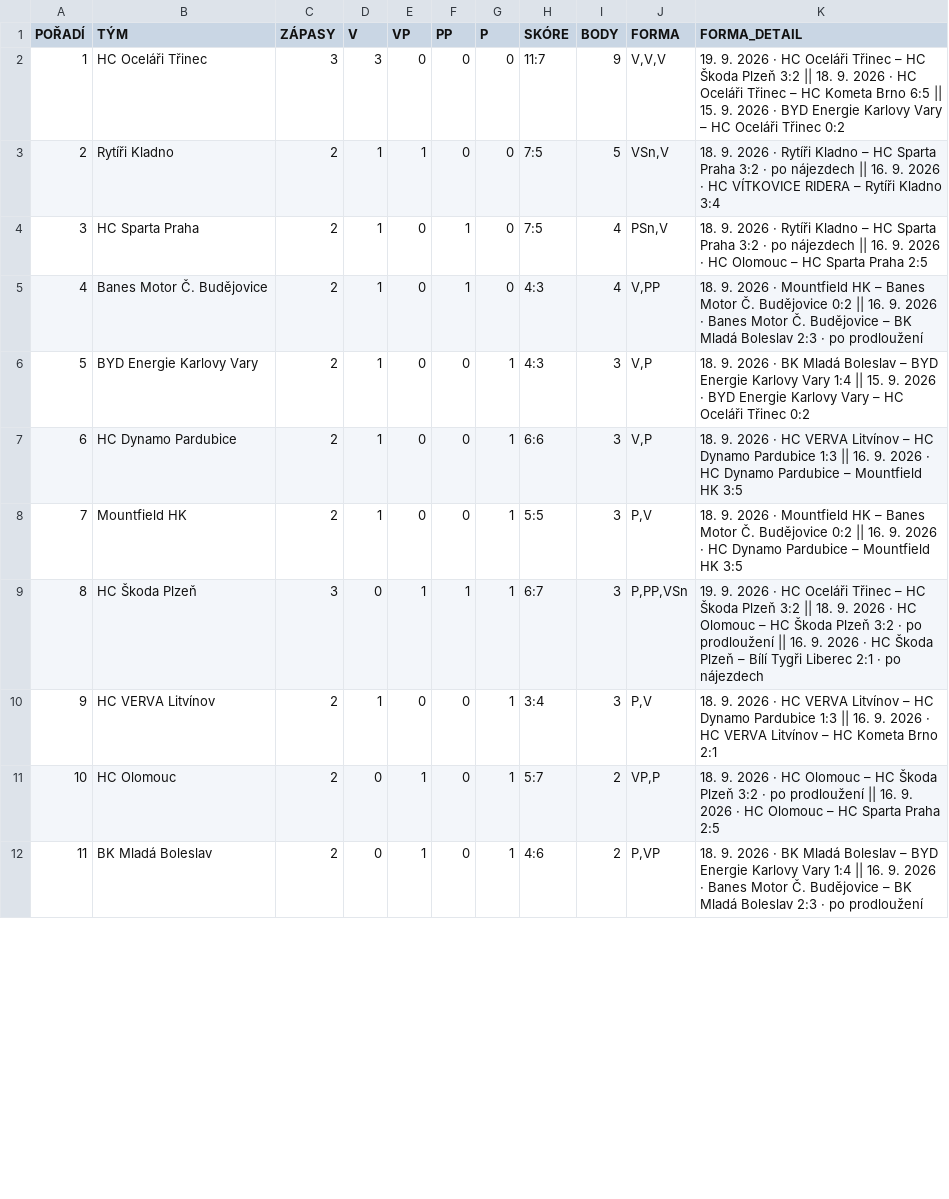
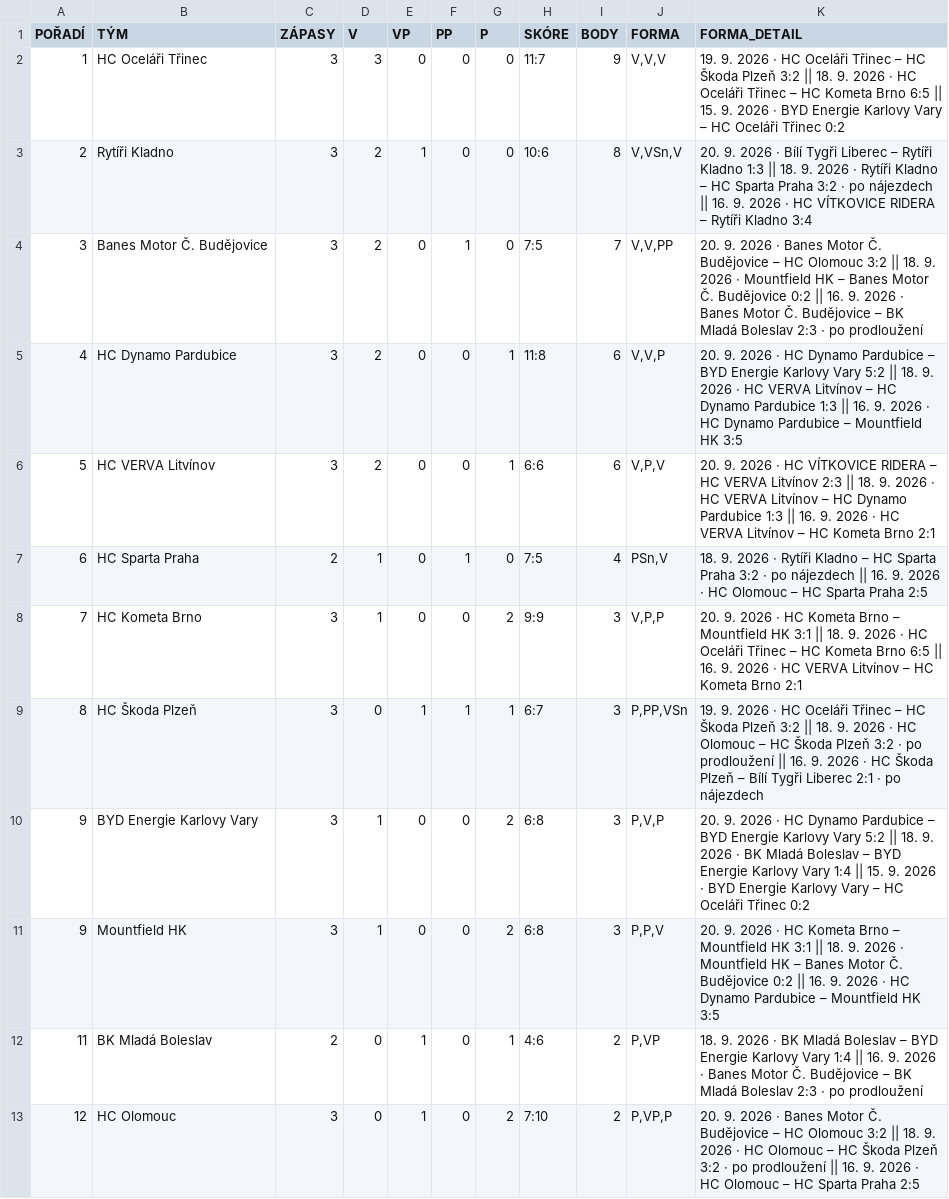
Before and after one commit to Adamos1511/ELH_IceStats, a CSV file: TabulkaELH.csv, drawn as a sheet; only a part is shown; the diff covers the shown part only.

```diff
--- a/TabulkaELH.csv
+++ b/TabulkaELH.csv
@@ -2,11 +2,12 @@
 1;HC Oceláři Třinec;3;3;0;0;0;11:7;9;V,V,V;19. 9. 2026 · HC Oceláři Třinec – HC Škoda Plzeň 3:2 || 18. 9. 2026 · HC Oceláři Třinec – HC Kometa Brno 6:5 || 15. 9. 2026 · BYD Energie Karlovy Vary – HC Oceláři Třinec 0:2
-2;Rytíři Kladno;2;1;1;0;0;7:5;5;VSn,V;18. 9. 2026 · Rytíři Kladno – HC Sparta Praha 3:2 · po nájezdech || 16. 9. 2026 · HC VÍTKOVICE RIDERA – Rytíři Kladno 3:4
-3;HC Sparta Praha;2;1;0;1;0;7:5;4;PSn,V;18. 9. 2026 · Rytíři Kladno – HC Sparta Praha 3:2 · po nájezdech || 16. 9. 2026 · HC Olomouc – HC Sparta Praha 2:5
-4;Banes Motor Č. Budějovice;2;1;0;1;0;4:3;4;V,PP;18. 9. 2026 · Mountfield HK – Banes Motor Č. Budějovice 0:2 || 16. 9. 2026 · Banes Motor Č. Budějovice – BK Mladá Boleslav 2:3 · po prodloužení
-5;BYD Energie Karlovy Vary;2;1;0;0;1;4:3;3;V,P;18. 9. 2026 · BK Mladá Boleslav – BYD Energie Karlovy Vary 1:4 || 15. 9. 2026 · BYD Energie Karlovy Vary – HC Oceláři Třinec 0:2
-6;HC Dynamo Pardubice;2;1;0;0;1;6:6;3;V,P;18. 9. 2026 · HC VERVA Litvínov – HC Dynamo Pardubice 1:3 || 16. 9. 2026 · HC Dynamo Pardubice – Mountfield HK 3:5
-7;Mountfield HK;2;1;0;0;1;5:5;3;P,V;18. 9. 2026 · Mountfield HK – Banes Motor Č. Budějovice 0:2 || 16. 9. 2026 · HC Dynamo Pardubice – Mountfield HK 3:5
+2;Rytíři Kladno;3;2;1;0;0;10:6;8;V,VSn,V;20. 9. 2026 · Bílí Tygři Liberec – Rytíři Kladno 1:3 || 18. 9. 2026 · Rytíři Kladno – HC Sparta Praha 3:2 · po nájezdech || 16. 9. 2026 · HC VÍTKOVICE RIDERA – Rytíři Kladno 3:4
+3;Banes Motor Č. Budějovice;3;2;0;1;0;7:5;7;V,V,PP;20. 9. 2026 · Banes Motor Č. Budějovice – HC Olomouc 3:2 || 18. 9. 2026 · Mountfield HK – Banes Motor Č. Budějovice 0:2 || 16. 9. 2026 · Banes Motor Č. Budějovice – BK Mladá Boleslav 2:3 · po prodloužení
+4;HC Dynamo Pardubice;3;2;0;0;1;11:8;6;V,V,P;20. 9. 2026 · HC Dynamo Pardubice – BYD Energie Karlovy Vary 5:2 || 18. 9. 2026 · HC VERVA Litvínov – HC Dynamo Pardubice 1:3 || 16. 9. 2026 · HC Dynamo Pardubice – Mountfield HK 3:5
+5;HC VERVA Litvínov;3;2;0;0;1;6:6;6;V,P,V;20. 9. 2026 · HC VÍTKOVICE RIDERA – HC VERVA Litvínov 2:3 || 18. 9. 2026 · HC VERVA Litvínov – HC Dynamo Pardubice 1:3 || 16. 9. 2026 · HC VERVA Litvínov – HC Kometa Brno 2:1
+6;HC Sparta Praha;2;1;0;1;0;7:5;4;PSn,V;18. 9. 2026 · Rytíři Kladno – HC Sparta Praha 3:2 · po nájezdech || 16. 9. 2026 · HC Olomouc – HC Sparta Praha 2:5
+7;HC Kometa Brno;3;1;0;0;2;9:9;3;V,P,P;20. 9. 2026 · HC Kometa Brno – Mountfield HK 3:1 || 18. 9. 2026 · HC Oceláři Třinec – HC Kometa Brno 6:5 || 16. 9. 2026 · HC VERVA Litvínov – HC Kometa Brno 2:1
 8;HC Škoda Plzeň;3;0;1;1;1;6:7;3;P,PP,VSn;19. 9. 2026 · HC Oceláři Třinec – HC Škoda Plzeň 3:2 || 18. 9. 2026 · HC Olomouc – HC Škoda Plzeň 3:2 · po prodloužení || 16. 9. 2026 · HC Škoda Plzeň – Bílí Tygři Liberec 2:1 · po nájezdech
-9;HC VERVA Litvínov;2;1;0;0;1;3:4;3;P,V;18. 9. 2026 · HC VERVA Litvínov – HC Dynamo Pardubice 1:3 || 16. 9. 2026 · HC VERVA Litvínov – HC Kometa Brno 2:1
-10;HC Olomouc;2;0;1;0;1;5:7;2;VP,P;18. 9. 2026 · HC Olomouc – HC Škoda Plzeň 3:2 · po prodloužení || 16. 9. 2026 · HC Olomouc – HC Sparta Praha 2:5
+9;BYD Energie Karlovy Vary;3;1;0;0;2;6:8;3;P,V,P;20. 9. 2026 · HC Dynamo Pardubice – BYD Energie Karlovy Vary 5:2 || 18. 9. 2026 · BK Mladá Boleslav – BYD Energie Karlovy Vary 1:4 || 15. 9. 2026 · BYD Energie Karlovy Vary – HC Oceláři Třinec 0:2
+9;Mountfield HK;3;1;0;0;2;6:8;3;P,P,V;20. 9. 2026 · HC Kometa Brno – Mountfield HK 3:1 || 18. 9. 2026 · Mountfield HK – Banes Motor Č. Budějovice 0:2 || 16. 9. 2026 · HC Dynamo Pardubice – Mountfield HK 3:5
 11;BK Mladá Boleslav;2;0;1;0;1;4:6;2;P,VP;18. 9. 2026 · BK Mladá Boleslav – BYD Energie Karlovy Vary 1:4 || 16. 9. 2026 · Banes Motor Č. Budějovice – BK Mladá Boleslav 2:3 · po prodloužení
+12;HC Olomouc;3;0;1;0;2;7:10;2;P,VP,P;20. 9. 2026 · Banes Motor Č. Budějovice – HC Olomouc 3:2 || 18. 9. 2026 · HC Olomouc – HC Škoda Plzeň 3:2 · po prodloužení || 16. 9. 2026 · HC Olomouc – HC Sparta Praha 2:5
```
Also changed, not shown: 1 removed row and 12 edited cells elsewhere in this file, brankari_detail.csv, hraci_detail.csv.
